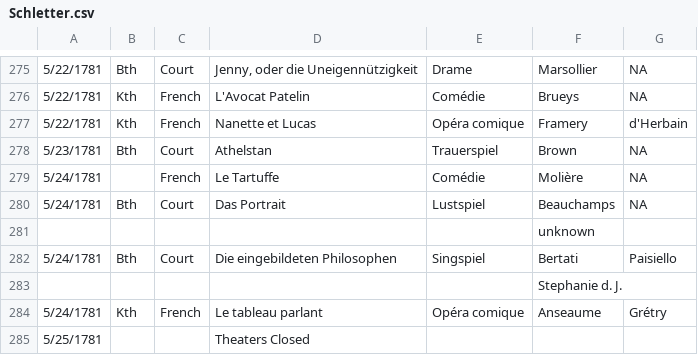
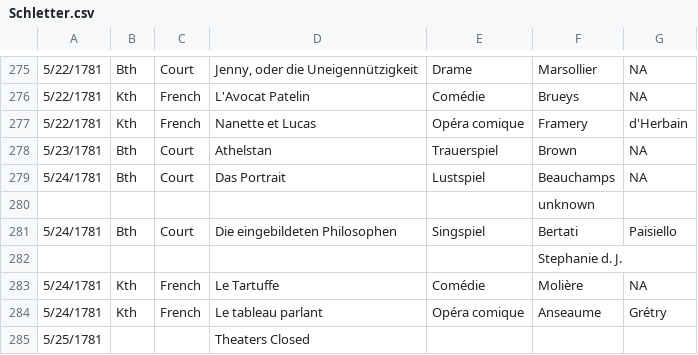
Before and after one commit to dexedge/schletter, a CSV file: Schletter.csv, drawn as a sheet; only a part is shown, gaps mark what is left out.

```diff
--- a/Schletter.csv
+++ b/Schletter.csv
@@ -278,3 +278,2 @@
 "5/23/1781","Bth","Court","Athelstan","Trauerspiel","Brown","NA"
-"5/24/1781","","French","Le Tartuffe","Comédie","Molière","NA"
 "5/24/1781","Bth","Court","Das Portrait","Lustspiel","Beauchamps","NA"
@@ -283,2 +282,3 @@
 "","","","",,"Stephanie d. J.",
+"5/24/1781","Kth","French","Le Tartuffe","Comédie","Molière","NA"
 "5/24/1781","Kth","French","Le tableau parlant","Opéra comique","Anseaume","Grétry"
```
Also changed, not shown: 1 other file.
